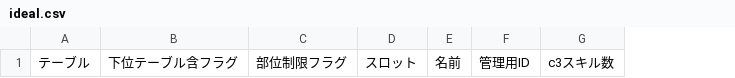
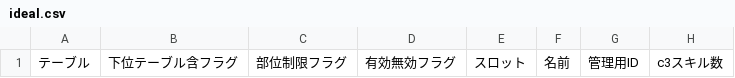
Before and after one commit to EXXXI/RiseSim, a CSV file: src/SimModel/save/ideal.csv, drawn as a sheet; only a part is shown; the diff names each change by its address in the sheet, - before the commit and + after, or states it on an @@ line.

```diff
--- a/src/SimModel/save/ideal.csv
+++ b/src/SimModel/save/ideal.csv
+column D, row 1: 有効無効フラグ
```
Also changed, not shown: 19 other files.
